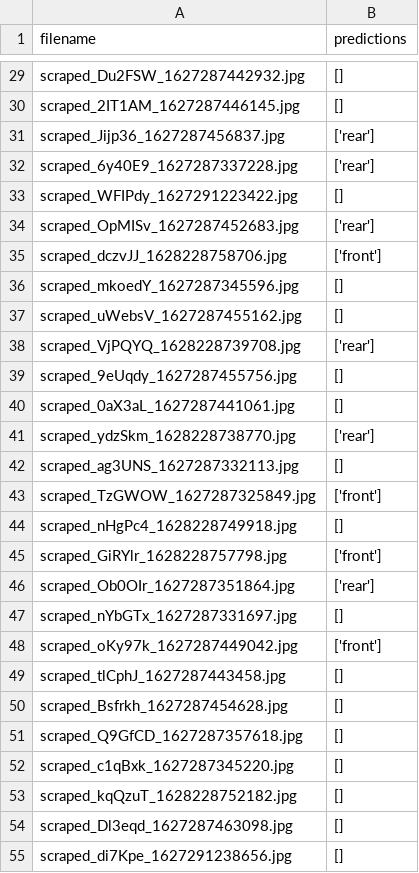
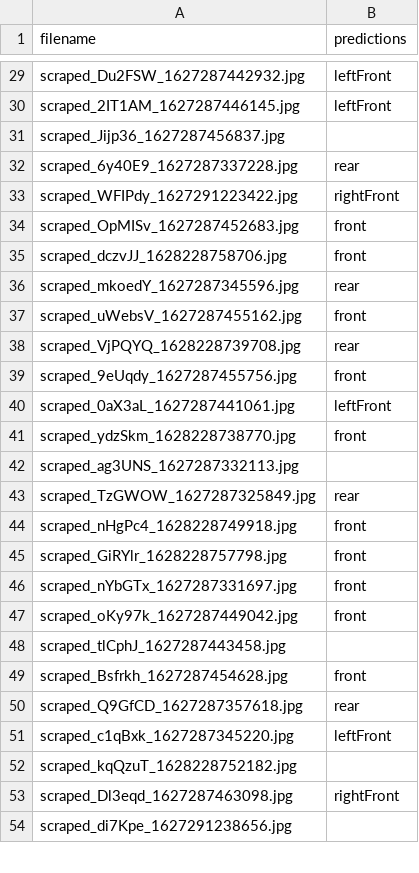
Before and after one commit to AndreGulyi/CarModelAG, a CSV file: predictions.csv, drawn as a sheet; only a part is shown, gaps mark what is left out; removed rows and columns are numbered as before the commit, all else as after; the diff covers the shown part only; the diff names each change by its address in the sheet, - before the commit and + after, or states it on an @@ line.

```diff
--- a/predictions.csv
+++ b/predictions.csv
-B29:B30 (predictions): []
+B29:B30 (predictions): leftFront
-B31 (predictions): ['rear']
+B31 (predictions): (empty)
-B32 (predictions): ['rear']
+B32 (predictions): rear
-B33 (predictions): []
+B33 (predictions): rightFront
-B34 (predictions): ['rear']
+B34 (predictions): front
-B35 (predictions): ['front']
+B35 (predictions): front
-B36 (predictions): []
+B36 (predictions): rear
-B37 (predictions): []
+B37 (predictions): front
-B38 (predictions): ['rear']
+B38 (predictions): rear
-B39 (predictions): []
+B39 (predictions): front
-B40 (predictions): []
+B40 (predictions): leftFront
-B41 (predictions): ['rear']
+B41 (predictions): front
-B42 (predictions): []
+B42 (predictions): (empty)
-B43 (predictions): ['front']
+B43 (predictions): rear
-B44 (predictions): []
+B44 (predictions): front
-B45 (predictions): ['front']
+B45 (predictions): front
-row 46: scraped_Ob0OIr_1627287351864.jpg | ['rear']
-B46 (predictions): []
+B46 (predictions): front
-B47 (predictions): ['front']
+B47 (predictions): front
-B48 (predictions): []
+B48 (predictions): (empty)
-B49 (predictions): []
+B49 (predictions): front
-B50 (predictions): []
+B50 (predictions): rear
-B51 (predictions): []
+B51 (predictions): leftFront
-B52 (predictions): []
+B52 (predictions): (empty)
-B53 (predictions): []
+B53 (predictions): rightFront
-B54 (predictions): []
+B54 (predictions): (empty)
```
Also changed, not shown: 31 edited cells elsewhere in this file, 8 other files.
